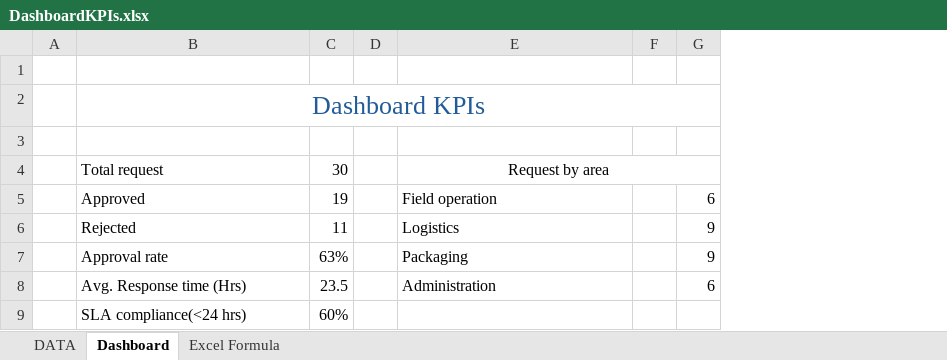
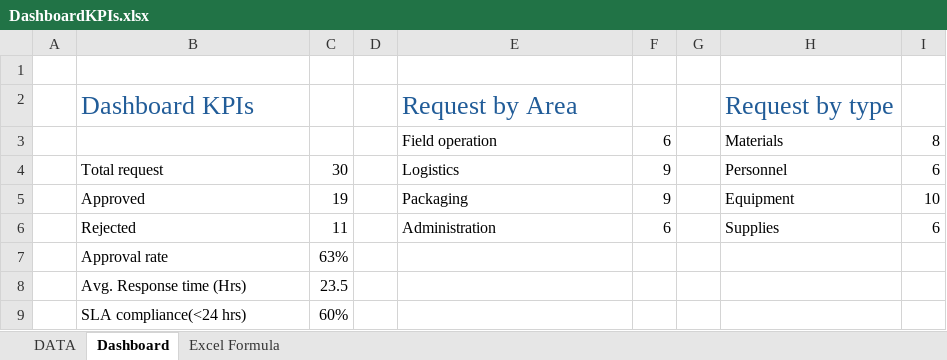
Before and after one commit to Job-Pulache/Field-Requirement-management, an Excel workbook: Dashboard/DashboardKPIs.xlsx, sheet Dashboard, drawn as a sheet; values as stored, in another font and other column widths than the file's, no borders; removed rows and columns are numbered as before the commit, all else as after; the diff names each change by its address in the sheet, - before the commit and + after, or states it on an @@ line.

Commit message:
add auxiliar tabler - request by type

```diff
--- a/Dashboard/DashboardKPIs.xlsx (sheet Dashboard)
+++ b/Dashboard/DashboardKPIs.xlsx (sheet Dashboard)
-column F, empty
+column G, empty
+column H, rows 2-6: Request by type | Materials | Personnel | Equipment | Supplies
+column I, rows 3-6: 8 | 6 | 10 | 6
-B2 alignment: center
+B2 alignment: left
-B2:G2 merged
-E2: (empty)
+E2: Request by Area
-row 3: (empty)
+row 3:  |  |  |  | Field operation | 6 |  | Materials | 8
-E4: Request by area
+E4: Logistics
-E4 alignment: center
+E4 alignment: left
-E4:G4 merged
-F4: (empty)
+F4: 9
-E5: Field operation
+E5: Packaging
-F5: 6
+F5: 9
-E6: Logistics
+E6: Administration
-F6: 9
+F6: 6
-E7: Packaging
+E7: (empty)
-F7: 9
+F7: (empty)
-E8: Administration
+E8: (empty)
-F8: 6
+F8: (empty)
```
